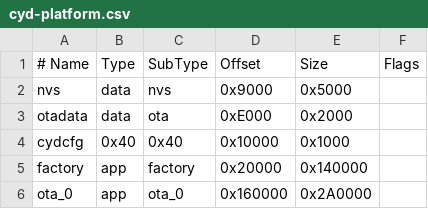
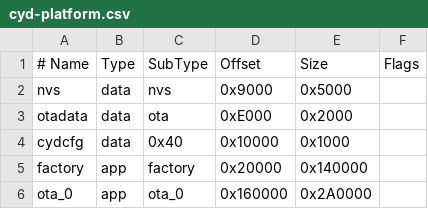
Before and after one commit to argonfatl/CYD-App-Platform, a CSV file: apps/planespotter/cyd-platform.csv, drawn as a sheet.

Commit message:
Fix custom partition type for platform config

```diff
--- a/apps/planespotter/cyd-platform.csv
+++ b/apps/planespotter/cyd-platform.csv
@@ -3,3 +3,3 @@ nvs,      data, nvs,     0x9000,   0x5000,
 otadata,  data, ota,     0xE000,   0x2000,
-cydcfg,   0x40, 0x40,    0x10000,  0x1000,
+cydcfg,   data, 0x40,    0x10000,  0x1000,
 factory,  app,  factory, 0x20000,  0x140000,
```
